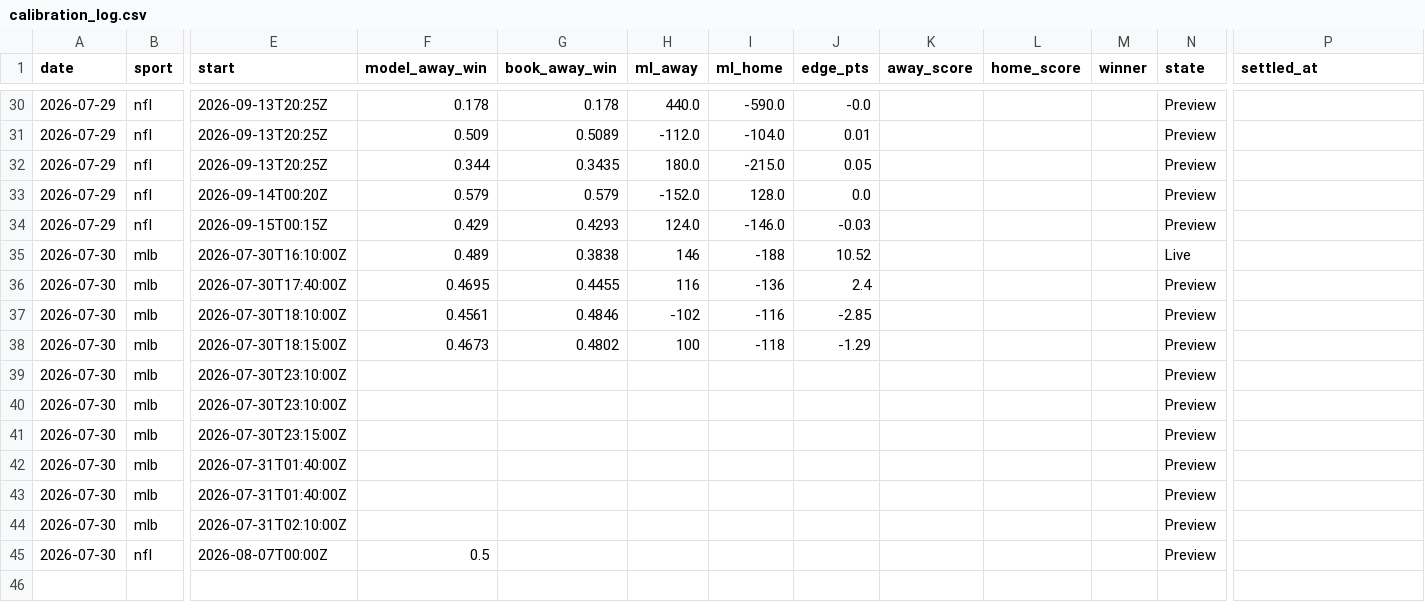
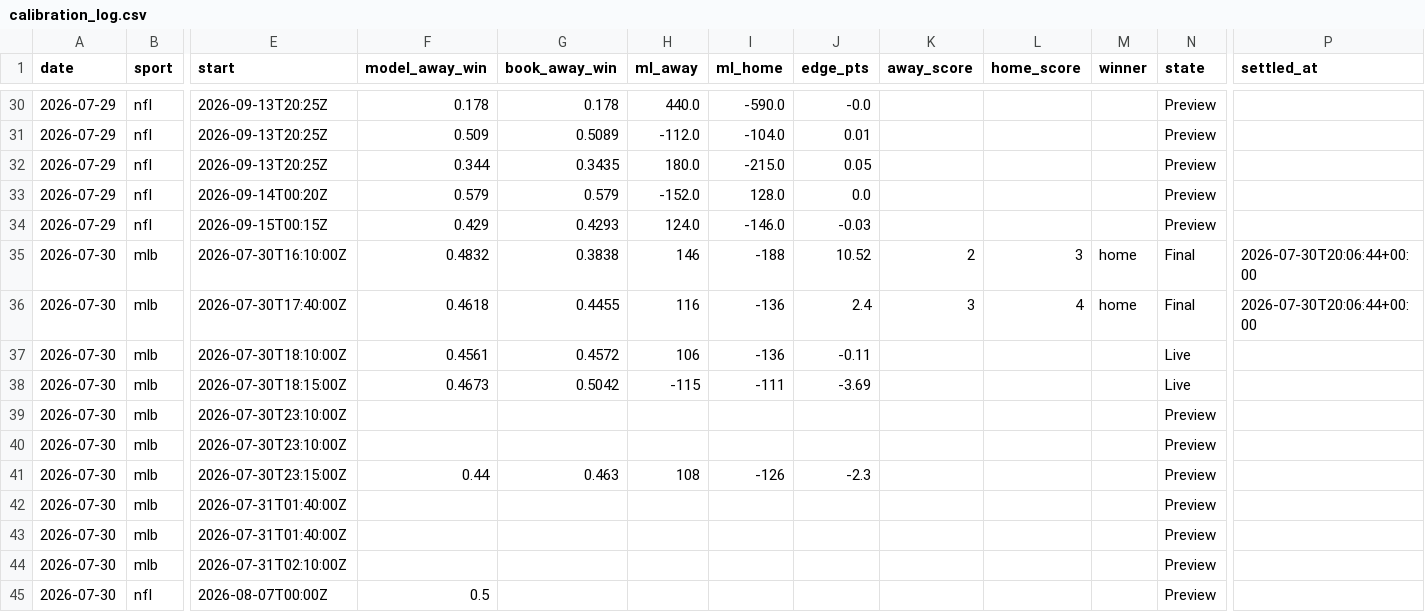
Before and after one commit to Mbennett00/Projections, a CSV file: data/calibration_log.csv, drawn as a sheet; only a part is shown, gaps mark what is left out; the diff names each change by its address in the sheet, - before the commit and + after, or states it on an @@ line.

```diff
--- a/data/calibration_log.csv
+++ b/data/calibration_log.csv
-F35 (model_away_win): 0.489
+F35 (model_away_win): 0.4832
-K35 (away_score): (empty)
+K35 (away_score): 2
-L35 (home_score): (empty)
+L35 (home_score): 3
-M35:M36 (winner): (empty)
+M35:M36 (winner): home
-N35 (state): Live
+N35 (state): Final
-P35:P36 (settled_at): (empty)
+P35:P36 (settled_at): 2026-07-30T20:06:44+00:00
-F36 (model_away_win): 0.4695
+F36 (model_away_win): 0.4618
-K36 (away_score): (empty)
+K36 (away_score): 3
-L36 (home_score): (empty)
+L36 (home_score): 4
-N36 (state): Preview
+N36 (state): Final
-G37 (book_away_win): 0.4846
+G37 (book_away_win): 0.4572
-H37 (ml_away): -102
+H37 (ml_away): 106
-I37 (ml_home): -116
+I37 (ml_home): -136
-J37 (edge_pts): -2.85
+J37 (edge_pts): -0.11
-N37:N38 (state): Preview
+N37:N38 (state): Live
-G38 (book_away_win): 0.4802
+G38 (book_away_win): 0.5042
-H38 (ml_away): 100
+H38 (ml_away): -115
-I38 (ml_home): -118
+I38 (ml_home): -111
-J38 (edge_pts): -1.29
+J38 (edge_pts): -3.69
-F41 (model_away_win): (empty)
+F41 (model_away_win): 0.44
-G41 (book_away_win): (empty)
+G41 (book_away_win): 0.463
-H41 (ml_away): (empty)
+H41 (ml_away): 108
-I41 (ml_home): (empty)
+I41 (ml_home): -126
-J41 (edge_pts): (empty)
+J41 (edge_pts): -2.3
```
Also changed, not shown: 4 other files.
